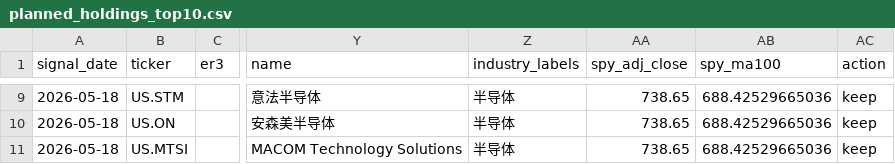
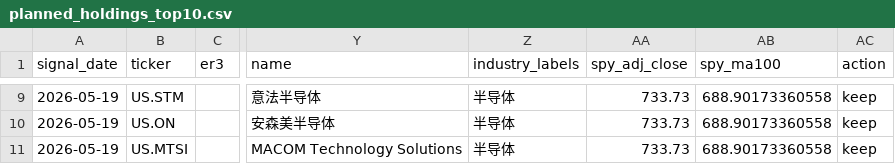
Before and after one commit to dgsirius/momentum_stockpick, a CSV file: docs/er_5_10_30/planned_holdings_top10.csv, drawn as a sheet; only a part is shown, gaps mark what is left out; the diff covers the shown part only; the diff names each change by its address in the sheet, - before the commit and + after, or states it on an @@ line.

```diff
--- a/docs/er_5_10_30/planned_holdings_top10.csv
+++ b/docs/er_5_10_30/planned_holdings_top10.csv
-A9:A11 (signal_date): 2026-05-18
+A9:A11 (signal_date): 2026-05-19
-AA9:AA11 (spy_adj_close): 738.65
+AA9:AA11 (spy_adj_close): 733.73
-AB9:AB11 (spy_ma100): 688.42529665036
+AB9:AB11 (spy_ma100): 688.90173360558
```
Also changed, not shown: 1 added row, 1 removed row and 74 edited cells elsewhere in this file, docs/daily_nav.csv, docs/er_5_10_30/daily_nav.csv, 39 other files.
